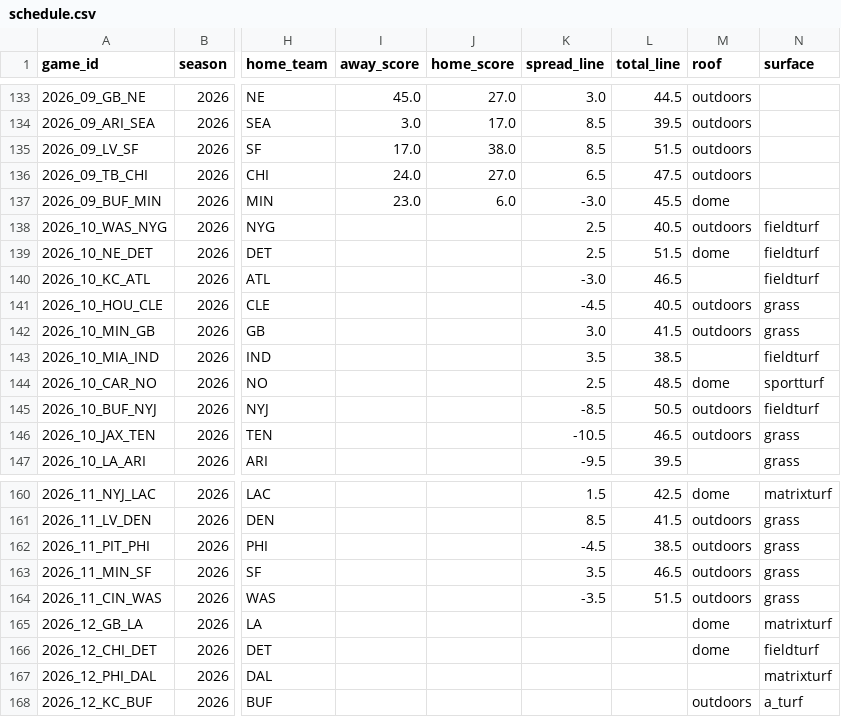
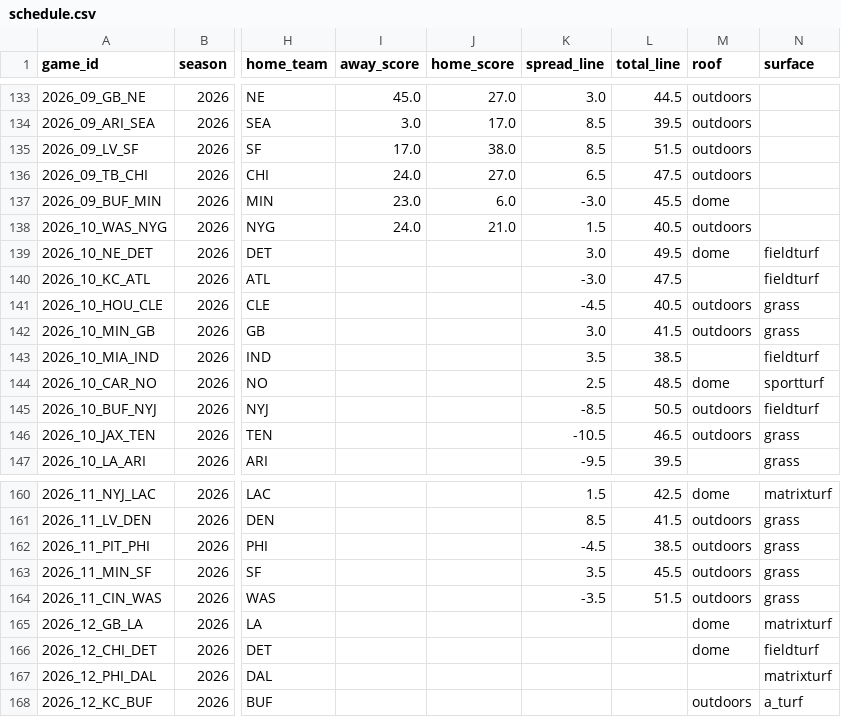
Before and after one commit to p5bf67tn9k-web/nfl-data-pipeline, a CSV file: exports/schedule.csv, drawn as a sheet; only a part is shown, gaps mark what is left out; the diff names each change by its address in the sheet, - before the commit and + after, or states it on an @@ line.

```diff
--- a/exports/schedule.csv
+++ b/exports/schedule.csv
-I138 (away_score): (empty)
+I138 (away_score): 24.0
-J138 (home_score): (empty)
+J138 (home_score): 21.0
-K138 (spread_line): 2.5
+K138 (spread_line): 1.5
-N138 (surface): fieldturf
+N138 (surface): (empty)
-K139 (spread_line): 2.5
+K139 (spread_line): 3.0
-L139 (total_line): 51.5
+L139 (total_line): 49.5
-L140 (total_line): 46.5
+L140 (total_line): 47.5
-L163 (total_line): 46.5
+L163 (total_line): 45.5
```
Also changed, not shown: exports/game_odds.csv, exports/injuries.csv, 2 other files.
